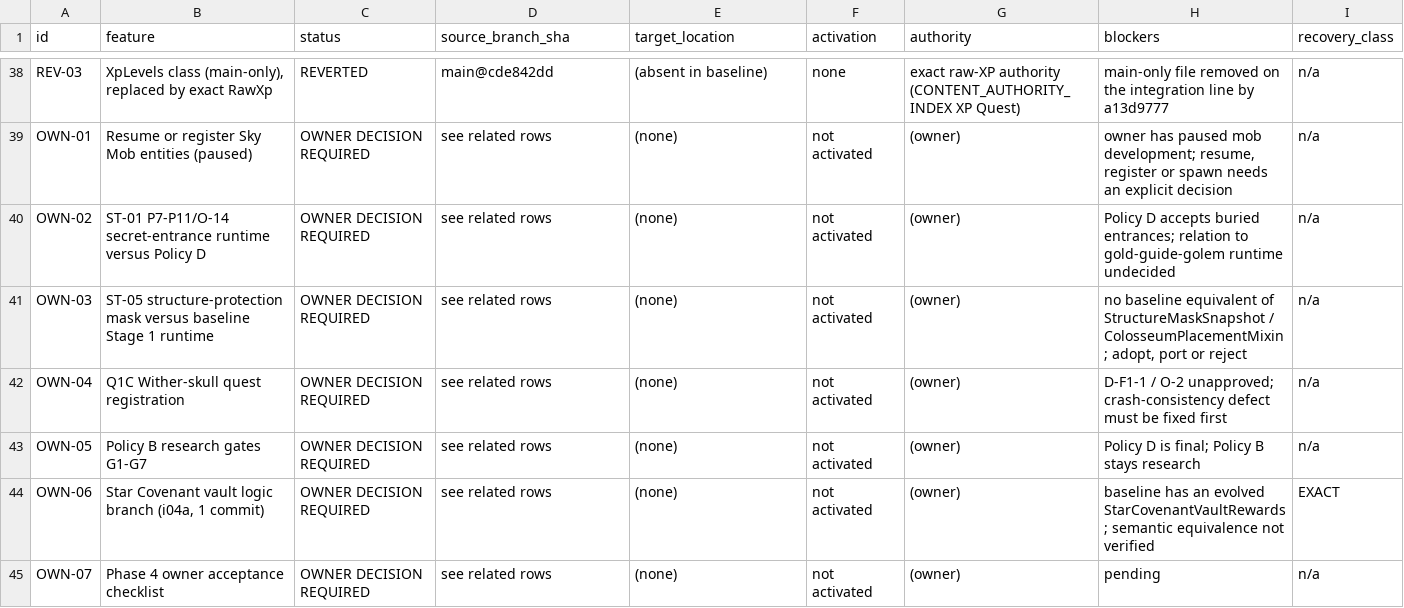
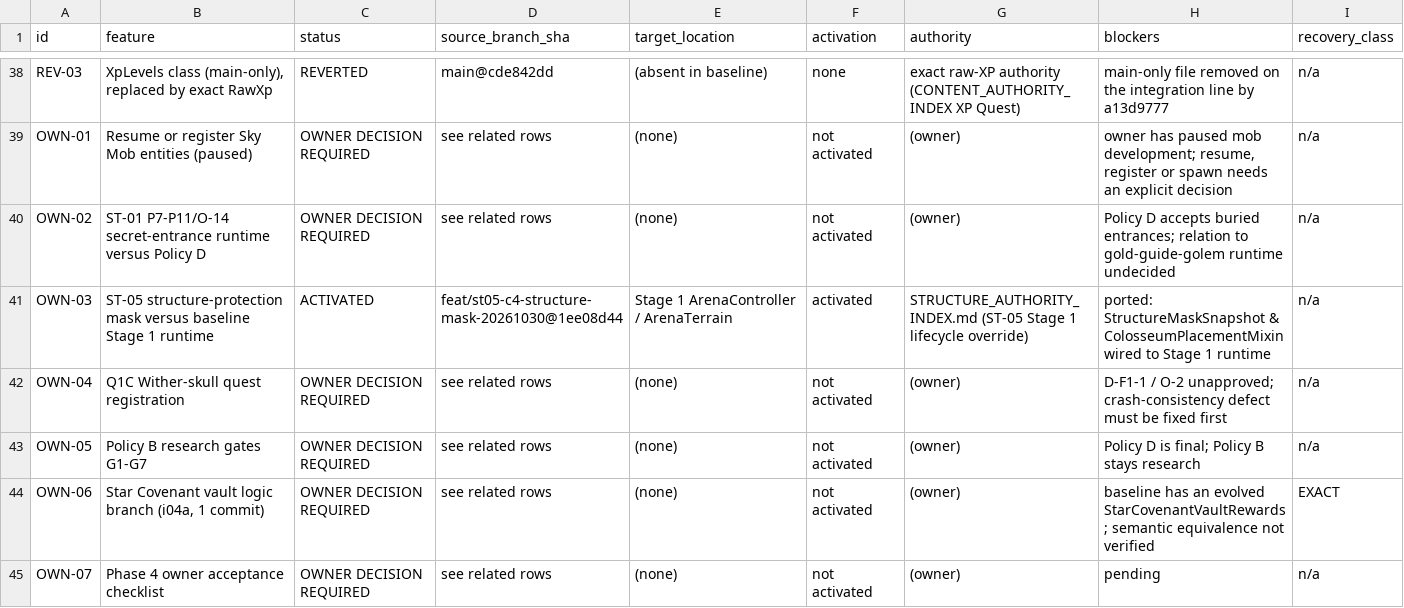
Before and after one commit to ItzGamesGD/MoreMinecrafts-Beta, a TSV file: docs/integration/FEATURE_STATUS_REGISTRY_20261112.tsv, drawn as a sheet; only a part is shown, gaps mark what is left out.

Commit message:
feat(colosseum): port ST-05 structure mask snapshot and placement mixin to Stage 1

```diff
--- a/docs/integration/FEATURE_STATUS_REGISTRY_20261112.tsv
+++ b/docs/integration/FEATURE_STATUS_REGISTRY_20261112.tsv
@@ -40,3 +40,3 @@ OWN-01	Resume or register Sky Mob entities (paused)	OWNER DECISION REQUIRED	see
 OWN-02	ST-01 P7-P11/O-14 secret-entrance runtime versus Policy D	OWNER DECISION REQUIRED	see related rows	(none)	not activated	(owner)	Policy D accepts buried entrances; relation to gold-guide-golem runtime undecided	n/a
-OWN-03	ST-05 structure-protection mask versus baseline Stage 1 runtime	OWNER DECISION REQUIRED	see related rows	(none)	not activated	(owner)	no baseline equivalent of StructureMaskSnapshot / ColosseumPlacementMixin; adopt, port or reject	n/a
+OWN-03	ST-05 structure-protection mask versus baseline Stage 1 runtime	ACTIVATED	feat/st05-c4-structure-mask-20261030@1ee08d44	Stage 1 ArenaController / ArenaTerrain	activated	STRUCTURE_AUTHORITY_INDEX.md (ST-05 Stage 1 lifecycle override)	ported: StructureMaskSnapshot & ColosseumPlacementMixin wired to Stage 1 runtime	n/a
 OWN-04	Q1C Wither-skull quest registration	OWNER DECISION REQUIRED	see related rows	(none)	not activated	(owner)	D-F1-1 / O-2 unapproved; crash-consistency defect must be fixed first	n/a
```
Also changed, not shown: 10 other files.
